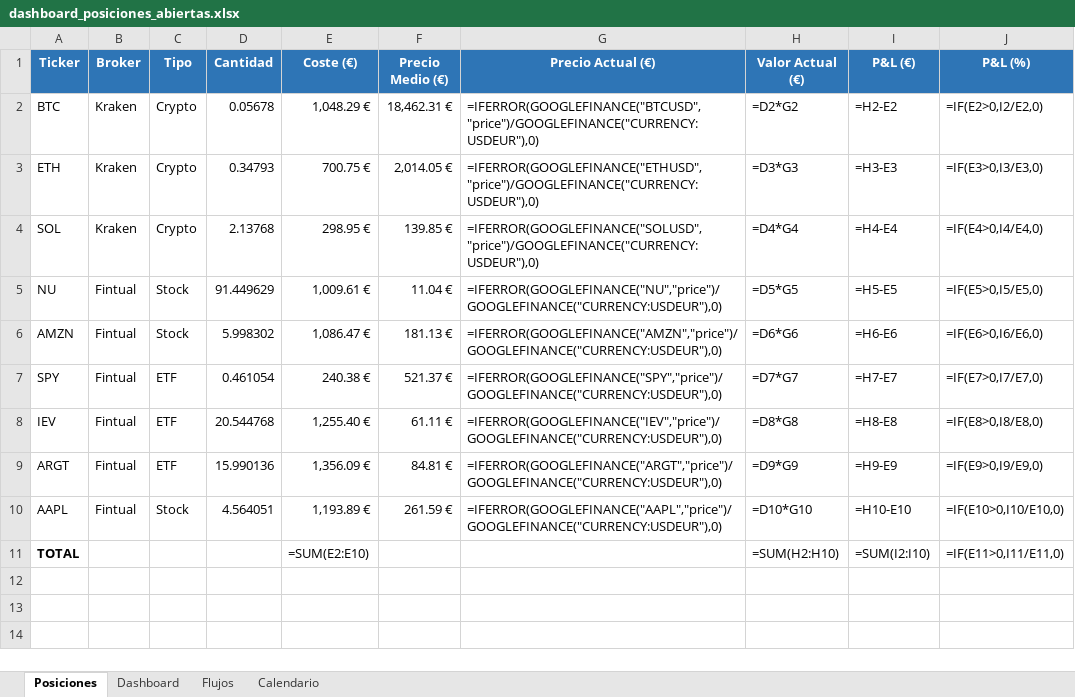
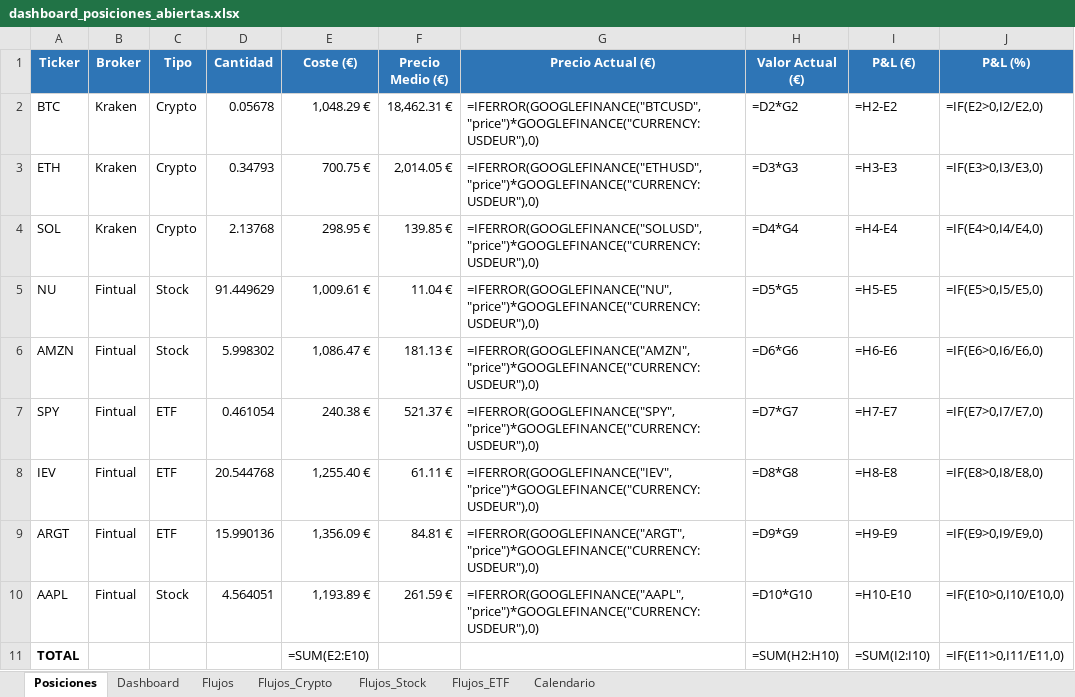
Before and after one commit to pablocarro1718/test, an Excel workbook: dashboard_posiciones_abiertas.xlsx, sheet Posiciones, drawn as a sheet; values as stored, in another font and other column widths than the file's, no borders; formulas without a stored value are shown as written; the diff names each change by its address in the sheet, - before the commit and + after, or states it on an @@ line.

```diff
--- a/dashboard_posiciones_abiertas.xlsx (sheet Posiciones)
+++ b/dashboard_posiciones_abiertas.xlsx (sheet Posiciones)
+sheet tab: Flujos_Crypto
+sheet tab: Flujos_Stock
+sheet tab: Flujos_ETF
-G2 (Precio Actual (€)): =IFERROR(GOOGLEFINANCE("BTCUSD","price")/GOOGLEFINANCE("CURRENCY:USDEUR"),0)
+G2 (Precio Actual (€)): =IFERROR(GOOGLEFINANCE("BTCUSD","price")*GOOGLEFINANCE("CURRENCY:USDEUR"),0)
-G3 (Precio Actual (€)): =IFERROR(GOOGLEFINANCE("ETHUSD","price")/GOOGLEFINANCE("CURRENCY:USDEUR"),0)
+G3 (Precio Actual (€)): =IFERROR(GOOGLEFINANCE("ETHUSD","price")*GOOGLEFINANCE("CURRENCY:USDEUR"),0)
-G4 (Precio Actual (€)): =IFERROR(GOOGLEFINANCE("SOLUSD","price")/GOOGLEFINANCE("CURRENCY:USDEUR"),0)
+G4 (Precio Actual (€)): =IFERROR(GOOGLEFINANCE("SOLUSD","price")*GOOGLEFINANCE("CURRENCY:USDEUR"),0)
-G5 (Precio Actual (€)): =IFERROR(GOOGLEFINANCE("NU","price")/GOOGLEFINANCE("CURRENCY:USDEUR"),0)
+G5 (Precio Actual (€)): =IFERROR(GOOGLEFINANCE("NU","price")*GOOGLEFINANCE("CURRENCY:USDEUR"),0)
-G6 (Precio Actual (€)): =IFERROR(GOOGLEFINANCE("AMZN","price")/GOOGLEFINANCE("CURRENCY:USDEUR"),0)
+G6 (Precio Actual (€)): =IFERROR(GOOGLEFINANCE("AMZN","price")*GOOGLEFINANCE("CURRENCY:USDEUR"),0)
-G7 (Precio Actual (€)): =IFERROR(GOOGLEFINANCE("SPY","price")/GOOGLEFINANCE("CURRENCY:USDEUR"),0)
+G7 (Precio Actual (€)): =IFERROR(GOOGLEFINANCE("SPY","price")*GOOGLEFINANCE("CURRENCY:USDEUR"),0)
-G8 (Precio Actual (€)): =IFERROR(GOOGLEFINANCE("IEV","price")/GOOGLEFINANCE("CURRENCY:USDEUR"),0)
+G8 (Precio Actual (€)): =IFERROR(GOOGLEFINANCE("IEV","price")*GOOGLEFINANCE("CURRENCY:USDEUR"),0)
-G9 (Precio Actual (€)): =IFERROR(GOOGLEFINANCE("ARGT","price")/GOOGLEFINANCE("CURRENCY:USDEUR"),0)
+G9 (Precio Actual (€)): =IFERROR(GOOGLEFINANCE("ARGT","price")*GOOGLEFINANCE("CURRENCY:USDEUR"),0)
-G10 (Precio Actual (€)): =IFERROR(GOOGLEFINANCE("AAPL","price")/GOOGLEFINANCE("CURRENCY:USDEUR"),0)
+G10 (Precio Actual (€)): =IFERROR(GOOGLEFINANCE("AAPL","price")*GOOGLEFINANCE("CURRENCY:USDEUR"),0)
```
Also changed, not shown: sheet Dashboard, sheet Flujos.
